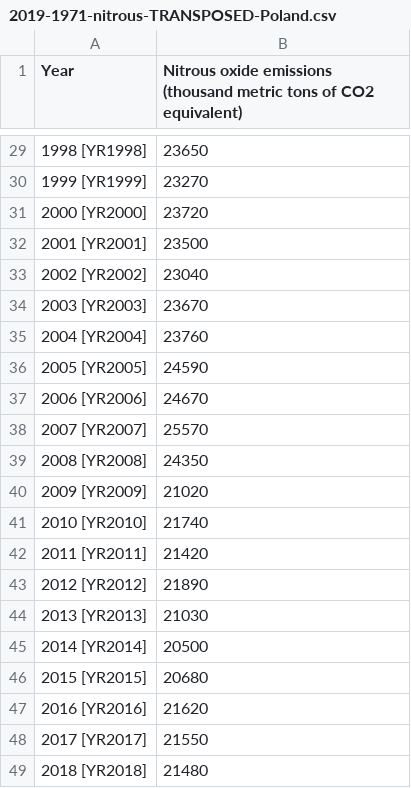
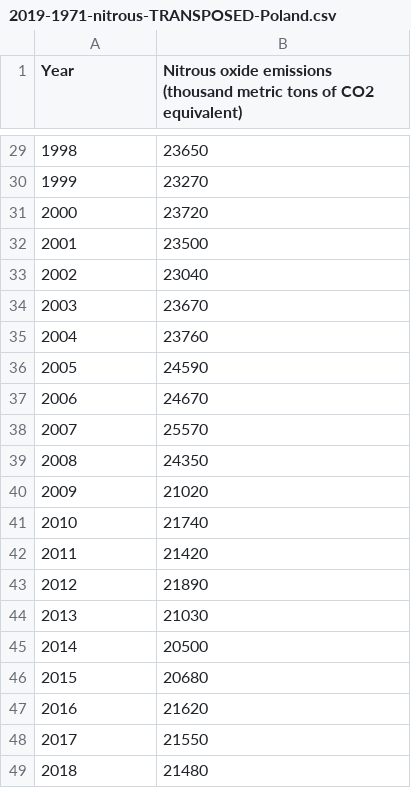
Before and after one commit to Alejandro-github-mx/statistics-projects, a CSV file: 2022-02-18-tarea-phd-statistics/2019-1971-nitrous-TRANSPOSED-Poland.csv, drawn as a sheet; only a part is shown, gaps mark what is left out; the diff covers the shown part only.

```diff
--- a/2022-02-18-tarea-phd-statistics/2019-1971-nitrous-TRANSPOSED-Poland.csv
+++ b/2022-02-18-tarea-phd-statistics/2019-1971-nitrous-TRANSPOSED-Poland.csv
@@ -29,21 +29,21 @@ Year,Nitrous oxide emissions (thousand metric tons of CO2 equivalent)
-1998 [YR1998],23650
-1999 [YR1999],23270
-2000 [YR2000],23720
-2001 [YR2001],23500
-2002 [YR2002],23040
-2003 [YR2003],23670
-2004 [YR2004],23760
-2005 [YR2005],24590
-2006 [YR2006],24670
-2007 [YR2007],25570
-2008 [YR2008],24350
-2009 [YR2009],21020
-2010 [YR2010],21740
-2011 [YR2011],21420
-2012 [YR2012],21890
-2013 [YR2013],21030
-2014 [YR2014],20500
-2015 [YR2015],20680
-2016 [YR2016],21620
-2017 [YR2017],21550
-2018 [YR2018],21480
+1998,23650
+1999,23270
+2000,23720
+2001,23500
+2002,23040
+2003,23670
+2004,23760
+2005,24590
+2006,24670
+2007,25570
+2008,24350
+2009,21020
+2010,21740
+2011,21420
+2012,21890
+2013,21030
+2014,20500
+2015,20680
+2016,21620
+2017,21550
+2018,21480
```
Also changed, not shown: 27 edited cells elsewhere in this file, 2 other files.
